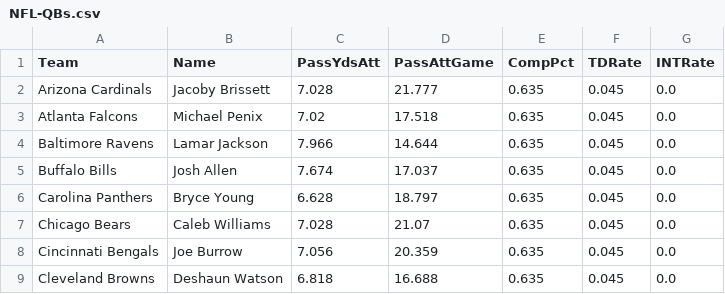
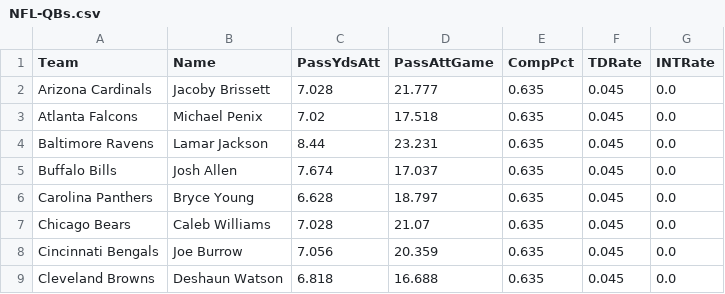
Before and after one commit to jack-simon4/jacks-models, a CSV file: src/assets/NFL-QBs.csv, drawn as a sheet; only a part is shown.

```diff
--- a/src/assets/NFL-QBs.csv
+++ b/src/assets/NFL-QBs.csv
@@ -3,3 +3,3 @@ Arizona Cardinals,Jacoby Brissett,7.028,21.777,0.635,0.045,0.0
 Atlanta Falcons,Michael Penix,7.02,17.518,0.635,0.045,0.0
-Baltimore Ravens,Lamar Jackson,7.966,14.644,0.635,0.045,0.0
+Baltimore Ravens,Lamar Jackson,8.44,23.231,0.635,0.045,0.0
 Buffalo Bills,Josh Allen,7.674,17.037,0.635,0.045,0.0
```
Also changed, not shown: src/assets/NFL-RBs.csv, src/assets/NFL-Receivers.csv, 3 other files.
